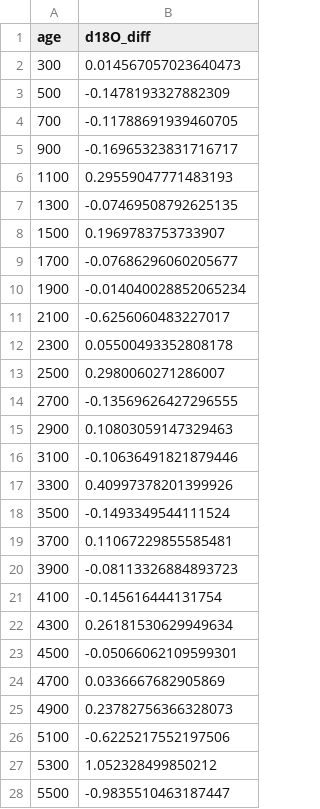
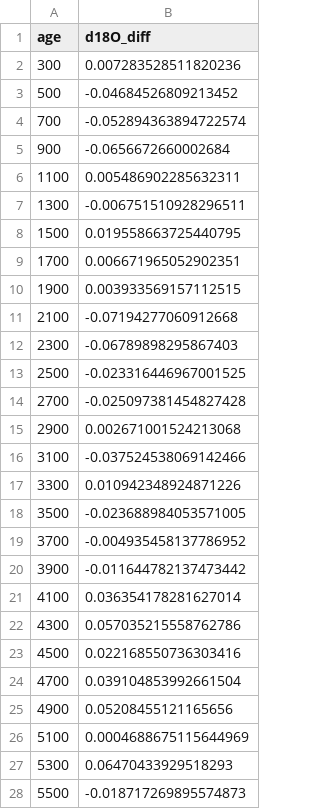
Before and after one commit to Peisong-Zheng/Inso_LGMR, a CSV file: icecore_data/Talos_d18O_diff.csv, drawn as a sheet; only a part is shown; the diff covers the shown part only.

```diff
--- a/icecore_data/Talos_d18O_diff.csv
+++ b/icecore_data/Talos_d18O_diff.csv
@@ -1,28 +1,28 @@
 age,d18O_diff
-300,0.014567057023640473
-500,-0.1478193327882309
-700,-0.11788691939460705
-900,-0.16965323831716717
-1100,0.29559047771483193
-1300,-0.07469508792625135
-1500,0.1969783753733907
-1700,-0.07686296060205677
-1900,-0.014040028852065234
-2100,-0.6256060483227017
-2300,0.05500493352808178
-2500,0.2980060271286007
-2700,-0.13569626427296555
-2900,0.10803059147329463
-3100,-0.10636491821879446
-3300,0.40997378201399926
-3500,-0.1493349544111524
-3700,0.11067229855585481
-3900,-0.08113326884893723
-4100,-0.145616444131754
-4300,0.26181530629949634
-4500,-0.05066062109599301
-4700,0.0336667682905869
-4900,0.23782756366328073
-5100,-0.6225217552197506
-5300,1.052328499850212
-5500,-0.9835510463187447
+300,0.007283528511820236
+500,-0.04684526809213452
+700,-0.052894363894722574
+900,-0.0656672660002684
+1100,0.005486902285632311
+1300,-0.006751510928296511
+1500,0.019558663725440795
+1700,0.006671965052902351
+1900,0.003933569157112515
+2100,-0.07194277060912668
+2300,-0.06789898295867403
+2500,-0.023316446967001525
+2700,-0.025097381454827428
+2900,0.002671001524213068
+3100,-0.037524538069142466
+3300,0.010942348924871226
+3500,-0.023688984053571005
+3700,-0.004935458137786952
+3900,-0.011644782137473442
+4100,0.036354178281627014
+4300,0.057035215558762786
+4500,0.022168550736303416
+4700,0.039104853992661504
+4900,0.05208455121165656
+5100,0.0004688675115644969
+5300,0.06470433929518293
+5500,-0.018717269895574873
```
Also changed, not shown: 92 edited cells elsewhere in this file, icecore_data/Five_core_d18O_diff.csv, icecore_data/edc_d18O_diff.csv, 8 other files.
